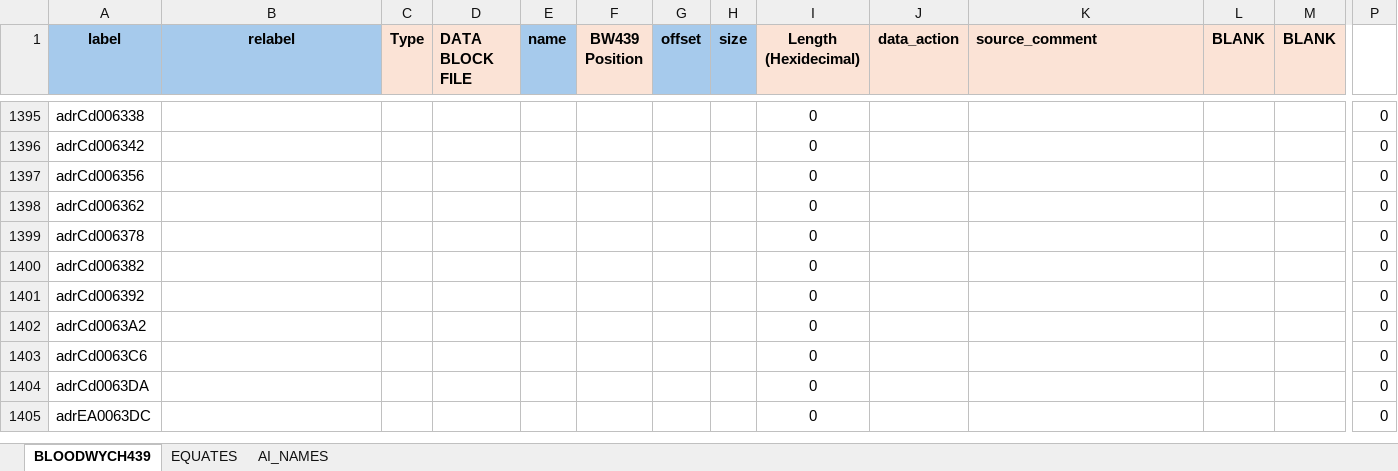
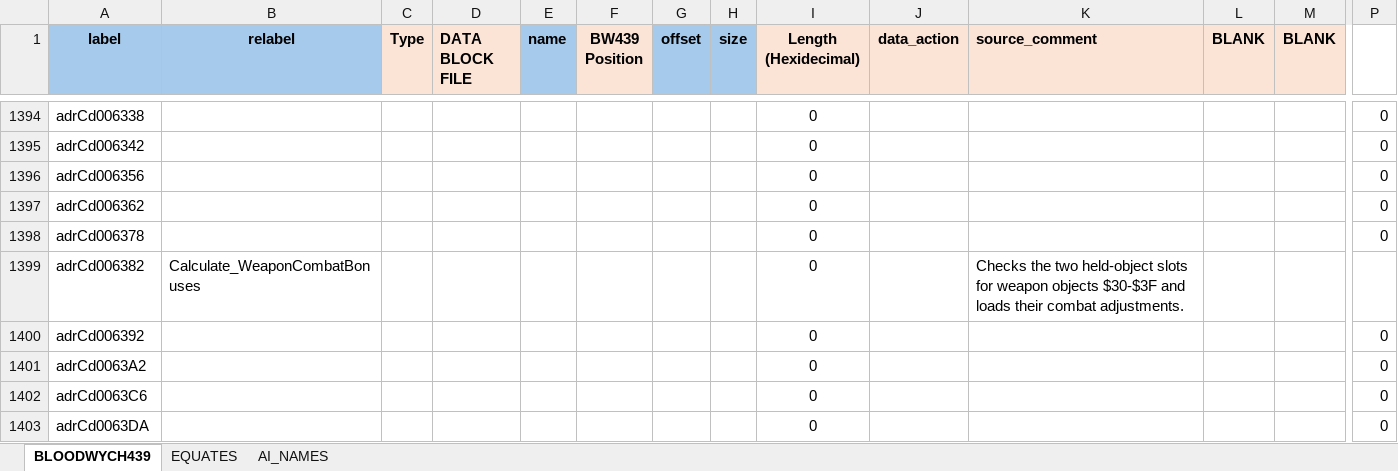
Before and after one commit to HoraceAndTheSpider/Bloodwych-68k, an Excel workbook: segments.xlsx, sheet BLOODWYCH439, drawn as a sheet; only a part is shown, gaps mark what is left out; values as stored, in another font and other column widths than the file's, no borders; conditional formats not drawn; removed rows and columns are numbered as before the commit, all else as after; rows hold the shown columns only; the diff covers the shown part only; the diff names each change by its address in the sheet, - before the commit and + after, or states it on an @@ line.

```diff
--- a/segments.xlsx (sheet BLOODWYCH439)
+++ b/segments.xlsx (sheet BLOODWYCH439)
-row 1400: adrCd006382 |  |  |  |  |  |  |  | 0 |  |  |  |  | 0
+row 1399: adrCd006382 | Calculate_WeaponCombatBonuses |  |  |  |  |  |  | 0 |  | Checks the two held-object slots for weapon objects $30-$3F and loads their combat adjustments.
-row 1405: adrEA0063DC |  |  |  |  |  |  |  | 0 |  |  |  |  | 0
```
Also changed, not shown: 37 added rows, 36 removed rows, 55 edited cells and cell formats elsewhere in this sheet, sheet EQUATES, formulas that keep their value, 35 other files.
